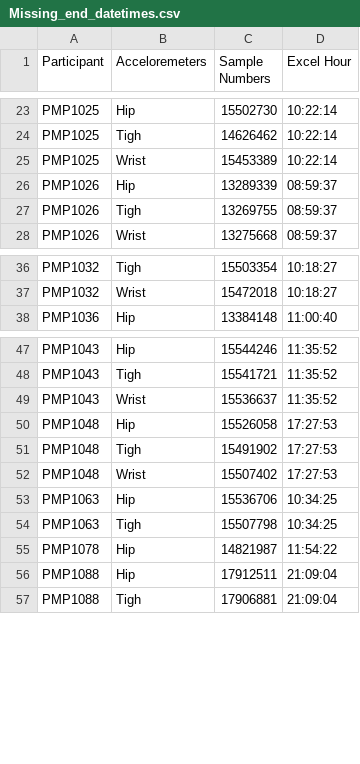
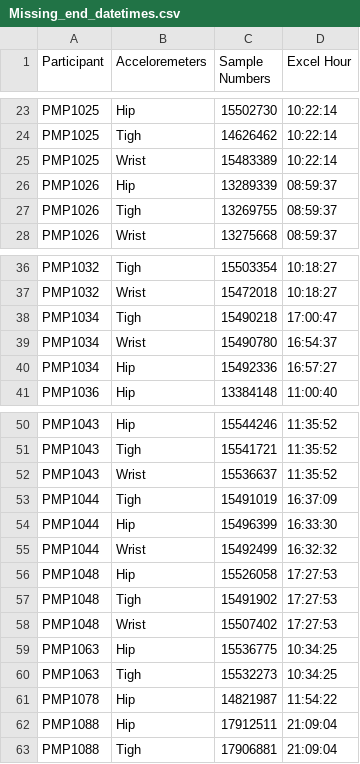
Before and after one commit to SiMuR-UO/uniovi-simur-wearablepermed-hmc, a CSV file: Missing_end_datetimes.csv, drawn as a sheet; only a part is shown, gaps mark what is left out; addresses are those after the commit; the diff names each change by its address in the sheet, - before the commit and + after, or states it on an @@ line.

```diff
--- a/Missing_end_datetimes.csv
+++ b/Missing_end_datetimes.csv
-C25 (Sample Numbers): 15453389
+C25 (Sample Numbers): 15483389
+row 38: PMP1034 | Tigh | 15490218 | 17:00:47
+row 39: PMP1034 | Wrist | 15490780 | 16:54:37
+row 40: PMP1034 | Hip | 15492336 | 16:57:27
+row 53: PMP1044 | Tigh | 15491019 | 16:37:09
+row 54: PMP1044 | Hip | 15496399 | 16:33:30
+row 55: PMP1044 | Wrist | 15492499 | 16:32:32
-C59 (Sample Numbers): 15536706
+C59 (Sample Numbers): 15536775
-C60 (Sample Numbers): 15507798
+C60 (Sample Numbers): 15532273
```
Also changed, not shown: 18 other files.
